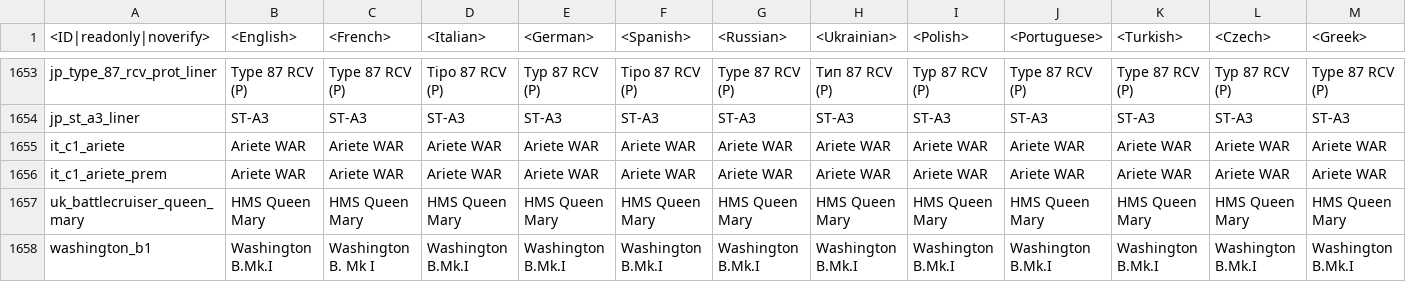
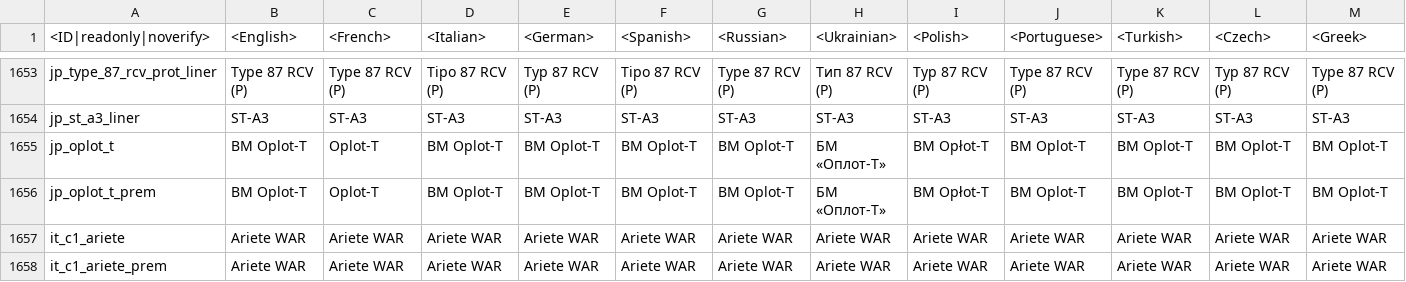
Before and after one commit to zhuxiii/WTM, a CSV file: lang/units.csv, drawn as a sheet; only a part is shown, gaps mark what is left out; the shorter side is filled out with more unchanged rows; rows hold the shown columns only; the diff names each change by its address in the sheet, - before the commit and + after, or states it on an @@ line.

```diff
--- a/lang/units.csv
+++ b/lang/units.csv
+row 1655: jp_oplot_t | BM Oplot-T | Oplot-T | BM Oplot-T | BM Oplot-T | BM Oplot-T | BM Oplot-T | БМ «Оплот-Т» | BM Opłot-T | BM Oplot-T | BM Oplot-T | BM Oplot-T | BM Oplot-T
+row 1656: jp_oplot_t_prem | BM Oplot-T | Oplot-T | BM Oplot-T | BM Oplot-T | BM Oplot-T | BM Oplot-T | БМ «Оплот-Т» | BM Opłot-T | BM Oplot-T | BM Oplot-T | BM Oplot-T | BM Oplot-T
```
Also changed, not shown: lang/_online.csv, lang/dmviewer.csv, 57 other files.
